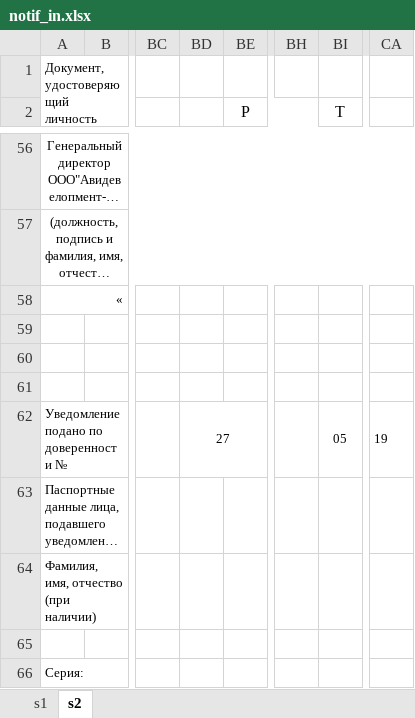
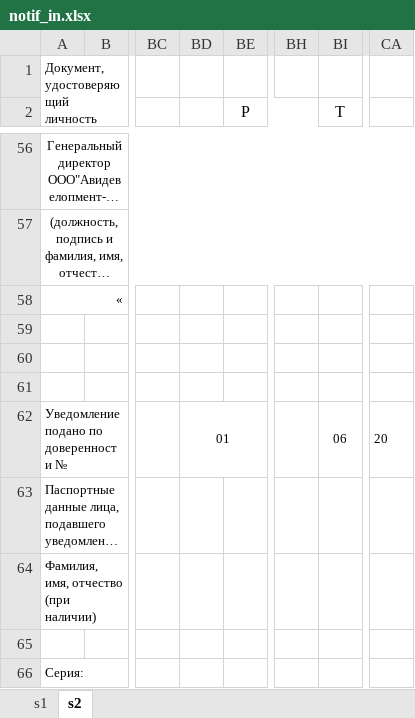
Before and after one commit to Meller008/CRM-Avi, an Excel workbook: templates/staff/notif_in.xlsx, sheet s2, drawn as a sheet; only a part is shown, gaps mark what is left out; long unchanged cells end in …; values as stored, in another font and other column widths than the file's, no borders; the diff names each change by its address in the sheet, - before the commit and + after, or states it on an @@ line.

```diff
--- a/templates/staff/notif_in.xlsx (sheet s2)
+++ b/templates/staff/notif_in.xlsx (sheet s2)
-BD62: 27
+BD62: 01
-BI62 (Т): 05
+BI62 (Т): 06
-CA62: 19
+CA62: 20
```
Also changed, not shown: templates/staff/notif_out.xlsx.
